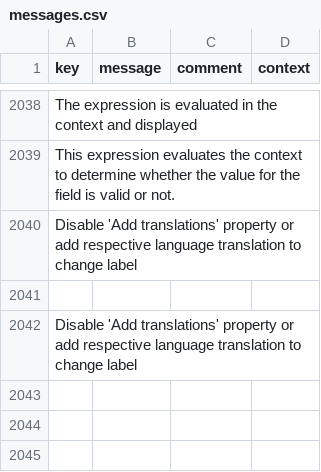
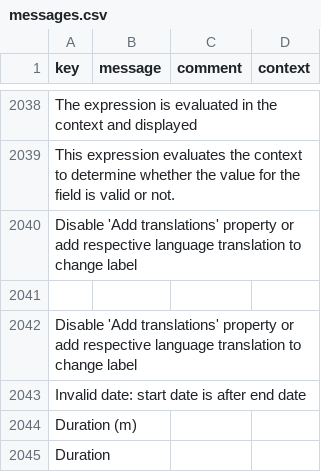
Before and after one commit to axelor/axelor-studio, a CSV file: src/main/resources/i18n/messages.csv, drawn as a sheet; only a part is shown, gaps mark what is left out; the diff names each change by its address in the sheet, - before the commit and + after, or states it on an @@ line.

```diff
--- a/src/main/resources/i18n/messages.csv
+++ b/src/main/resources/i18n/messages.csv
+row 2043: Invalid date: start date is after end date
+row 2044: Duration (m)
+row 2045: Duration
```
Also changed, not shown: src/main/resources/i18n/messages_en.csv, src/main/resources/i18n/messages_fr.csv, 6 other files.
